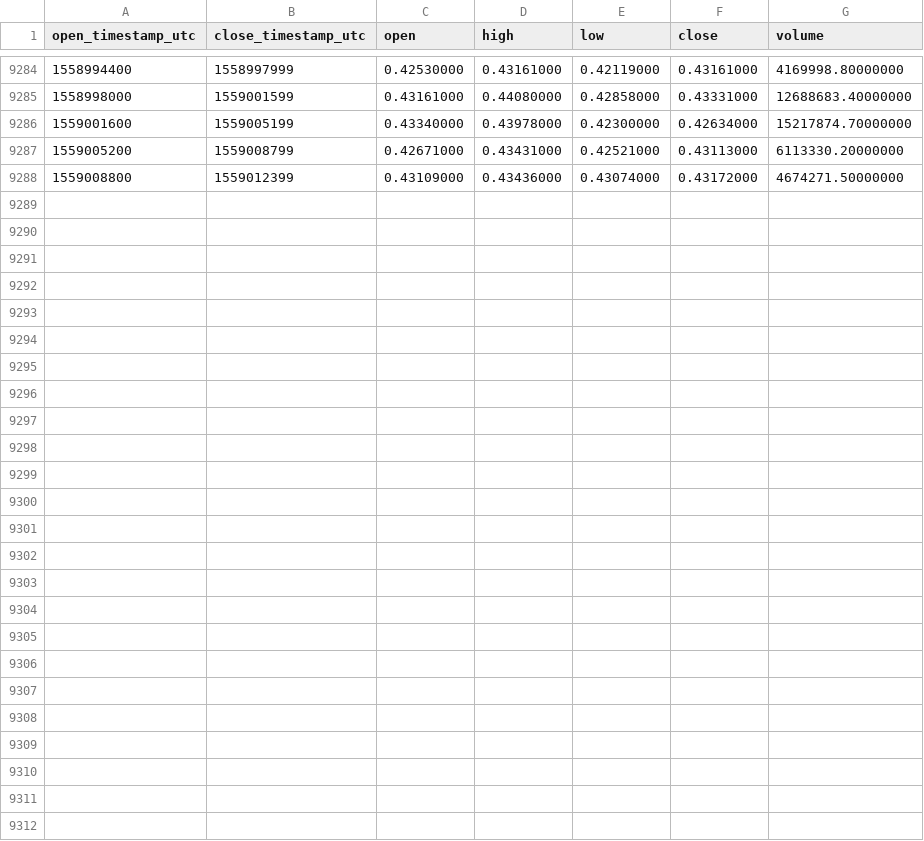
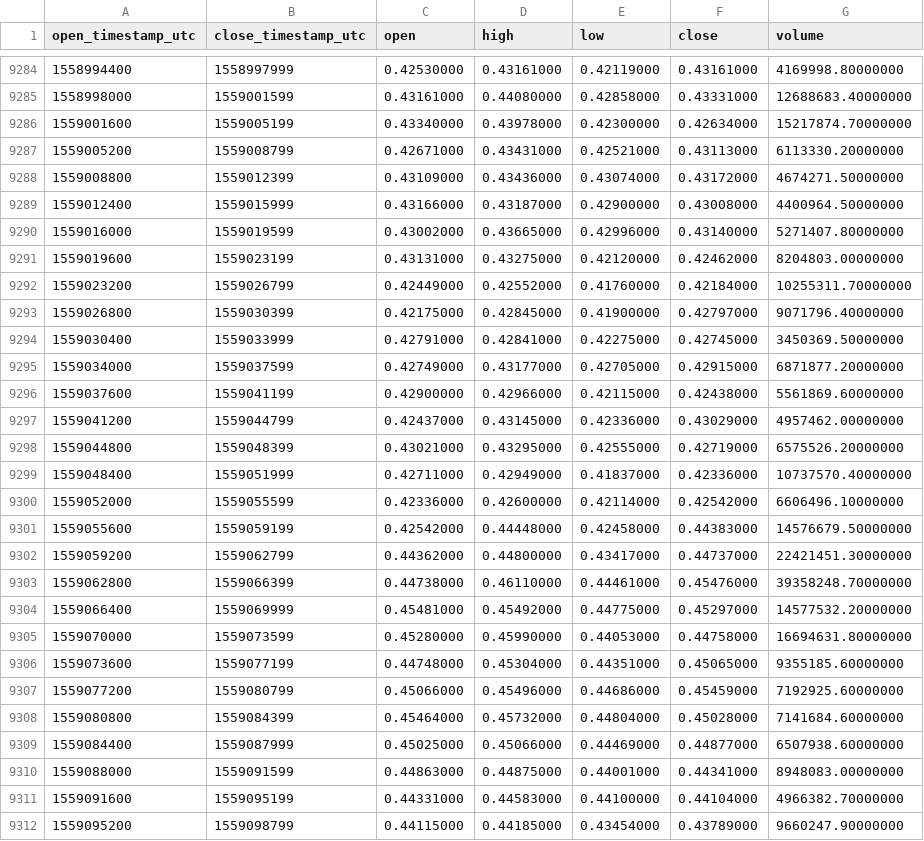
Before and after one commit to cryptobigbro/binance-XRPUSDT, a CSV file: binance-XRPUSDT-1h.csv, drawn as a sheet; only a part is shown, gaps mark what is left out.

Commit message:
Update OHLCV data.

```diff
--- a/binance-XRPUSDT-1h.csv
+++ b/binance-XRPUSDT-1h.csv
@@ -9288 +9288,25 @@ open_timestamp_utc,close_timestamp_utc,open,high,low,close,volume
 1559008800,1559012399,0.43109000,0.43436000,0.43074000,0.43172000,4674271.50000000
+1559012400,1559015999,0.43166000,0.43187000,0.42900000,0.43008000,4400964.50000000
+1559016000,1559019599,0.43002000,0.43665000,0.42996000,0.43140000,5271407.80000000
+1559019600,1559023199,0.43131000,0.43275000,0.42120000,0.42462000,8204803.00000000
+1559023200,1559026799,0.42449000,0.42552000,0.41760000,0.42184000,10255311.70000000
+1559026800,1559030399,0.42175000,0.42845000,0.41900000,0.42797000,9071796.40000000
+1559030400,1559033999,0.42791000,0.42841000,0.42275000,0.42745000,3450369.50000000
+1559034000,1559037599,0.42749000,0.43177000,0.42705000,0.42915000,6871877.20000000
+1559037600,1559041199,0.42900000,0.42966000,0.42115000,0.42438000,5561869.60000000
+1559041200,1559044799,0.42437000,0.43145000,0.42336000,0.43029000,4957462.00000000
+1559044800,1559048399,0.43021000,0.43295000,0.42555000,0.42719000,6575526.20000000
+1559048400,1559051999,0.42711000,0.42949000,0.41837000,0.42336000,10737570.40000000
+1559052000,1559055599,0.42336000,0.42600000,0.42114000,0.42542000,6606496.10000000
+1559055600,1559059199,0.42542000,0.44448000,0.42458000,0.44383000,14576679.50000000
+1559059200,1559062799,0.44362000,0.44800000,0.43417000,0.44737000,22421451.30000000
+1559062800,1559066399,0.44738000,0.46110000,0.44461000,0.45476000,39358248.70000000
+1559066400,1559069999,0.45481000,0.45492000,0.44775000,0.45297000,14577532.20000000
+1559070000,1559073599,0.45280000,0.45990000,0.44053000,0.44758000,16694631.80000000
+1559073600,1559077199,0.44748000,0.45304000,0.44351000,0.45065000,9355185.60000000
+1559077200,1559080799,0.45066000,0.45496000,0.44686000,0.45459000,7192925.60000000
+1559080800,1559084399,0.45464000,0.45732000,0.44804000,0.45028000,7141684.60000000
+1559084400,1559087999,0.45025000,0.45066000,0.44469000,0.44877000,6507938.60000000
+1559088000,1559091599,0.44863000,0.44875000,0.44001000,0.44341000,8948083.00000000
+1559091600,1559095199,0.44331000,0.44583000,0.44100000,0.44104000,4966382.70000000
+1559095200,1559098799,0.44115000,0.44185000,0.43454000,0.43789000,9660247.90000000
```
Also changed, not shown: binance-XRPUSDT-1d.csv.
